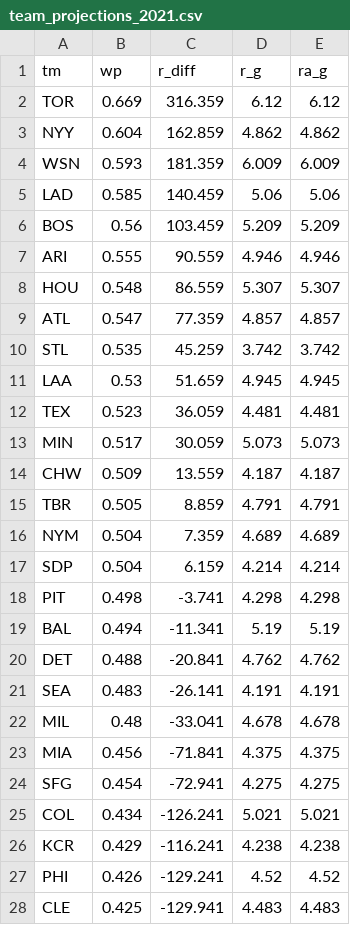
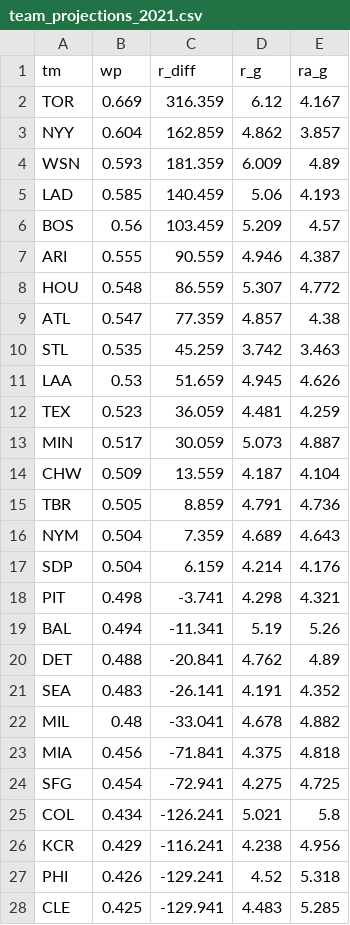
Before and after one commit to TK2575/r-peta-ball, a CSV file: out/team_projections_2021.csv, drawn as a sheet; only a part is shown; the diff covers the shown part only.

```diff
--- a/out/team_projections_2021.csv
+++ b/out/team_projections_2021.csv
@@ -1,28 +1,28 @@
 tm,wp,r_diff,r_g,ra_g
-TOR,0.669,316.359,6.12,6.12
-NYY,0.604,162.859,4.862,4.862
-WSN,0.593,181.359,6.009,6.009
-LAD,0.585,140.459,5.06,5.06
-BOS,0.56,103.459,5.209,5.209
-ARI,0.555,90.559,4.946,4.946
-HOU,0.548,86.559,5.307,5.307
-ATL,0.547,77.359,4.857,4.857
-STL,0.535,45.259,3.742,3.742
-LAA,0.53,51.659,4.945,4.945
-TEX,0.523,36.059,4.481,4.481
-MIN,0.517,30.059,5.073,5.073
-CHW,0.509,13.559,4.187,4.187
-TBR,0.505,8.859,4.791,4.791
-NYM,0.504,7.359,4.689,4.689
-SDP,0.504,6.159,4.214,4.214
-PIT,0.498,-3.741,4.298,4.298
-BAL,0.494,-11.341,5.19,5.19
-DET,0.488,-20.841,4.762,4.762
-SEA,0.483,-26.141,4.191,4.191
-MIL,0.48,-33.041,4.678,4.678
-MIA,0.456,-71.841,4.375,4.375
-SFG,0.454,-72.941,4.275,4.275
-COL,0.434,-126.241,5.021,5.021
-KCR,0.429,-116.241,4.238,4.238
-PHI,0.426,-129.241,4.52,4.52
-CLE,0.425,-129.941,4.483,4.483
+TOR,0.669,316.359,6.12,4.167
+NYY,0.604,162.859,4.862,3.857
+WSN,0.593,181.359,6.009,4.89
+LAD,0.585,140.459,5.06,4.193
+BOS,0.56,103.459,5.209,4.57
+ARI,0.555,90.559,4.946,4.387
+HOU,0.548,86.559,5.307,4.772
+ATL,0.547,77.359,4.857,4.38
+STL,0.535,45.259,3.742,3.463
+LAA,0.53,51.659,4.945,4.626
+TEX,0.523,36.059,4.481,4.259
+MIN,0.517,30.059,5.073,4.887
+CHW,0.509,13.559,4.187,4.104
+TBR,0.505,8.859,4.791,4.736
+NYM,0.504,7.359,4.689,4.643
+SDP,0.504,6.159,4.214,4.176
+PIT,0.498,-3.741,4.298,4.321
+BAL,0.494,-11.341,5.19,5.26
+DET,0.488,-20.841,4.762,4.89
+SEA,0.483,-26.141,4.191,4.352
+MIL,0.48,-33.041,4.678,4.882
+MIA,0.456,-71.841,4.375,4.818
+SFG,0.454,-72.941,4.275,4.725
+COL,0.434,-126.241,5.021,5.8
+KCR,0.429,-116.241,4.238,4.956
+PHI,0.426,-129.241,4.52,5.318
+CLE,0.425,-129.941,4.483,5.285
```
Also changed, not shown: 3 edited cells elsewhere in this file, 5 other files.
